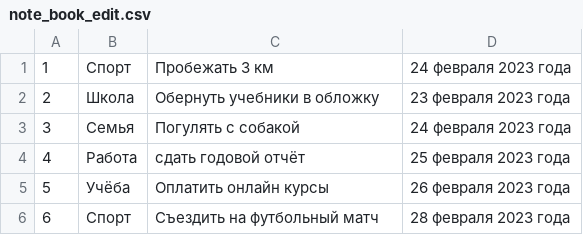
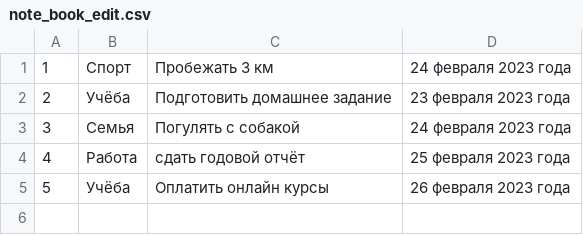
Before and after one commit to Valeentin87/Interim_certification, a CSV file: note_book_edit.csv, drawn as a sheet.

```diff
--- a/note_book_edit.csv
+++ b/note_book_edit.csv
@@ -1,3 +1,3 @@
 1;Спорт;Пробежать 3 км;24 февраля 2023 года
-2;Школа;Обернуть учебники в обложку;23 февраля 2023 года
+2;Учёба;Подготовить домашнее задание;23 февраля 2023 года
 3;Семья;Погулять с собакой;24 февраля 2023 года
@@ -5,2 +5 @@
 5;Учёба;Оплатить онлайн курсы;26 февраля 2023 года
-6;Спорт;Съездить на футбольный матч;28 февраля 2023 года
```
Also changed, not shown: 2 other files.
